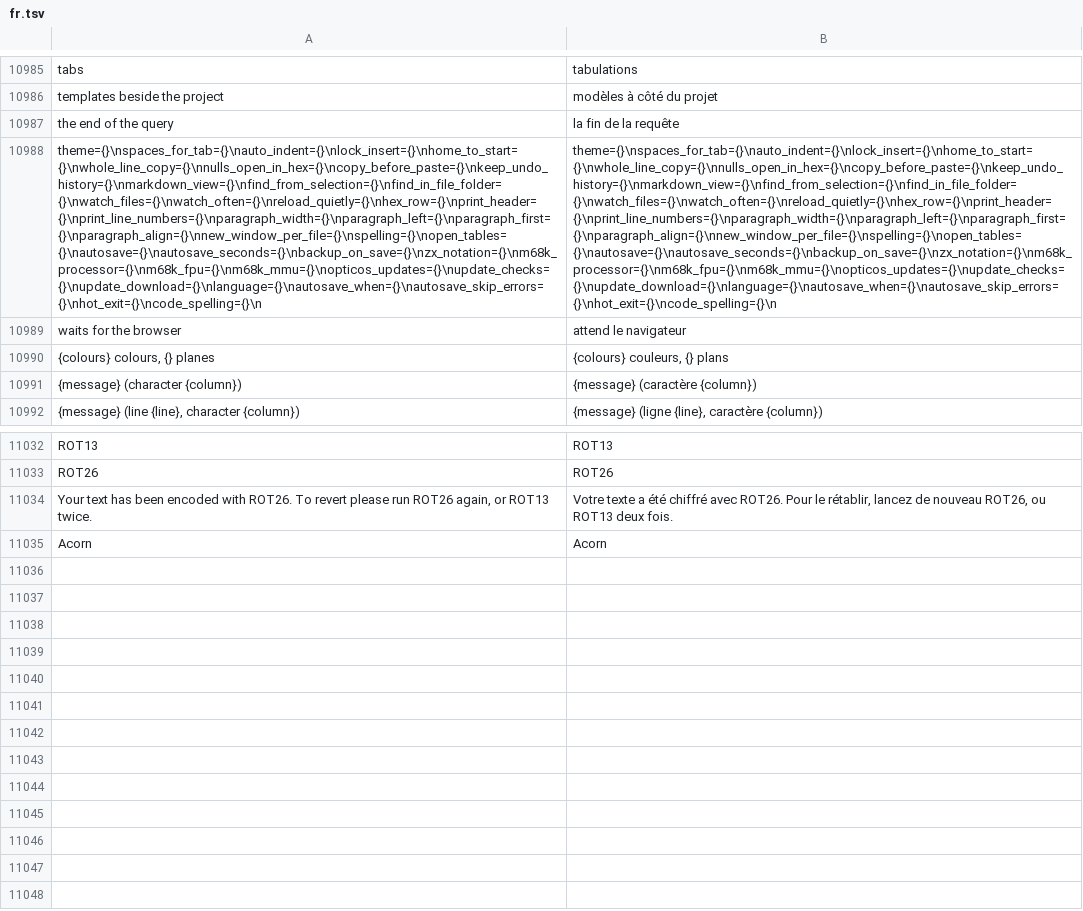
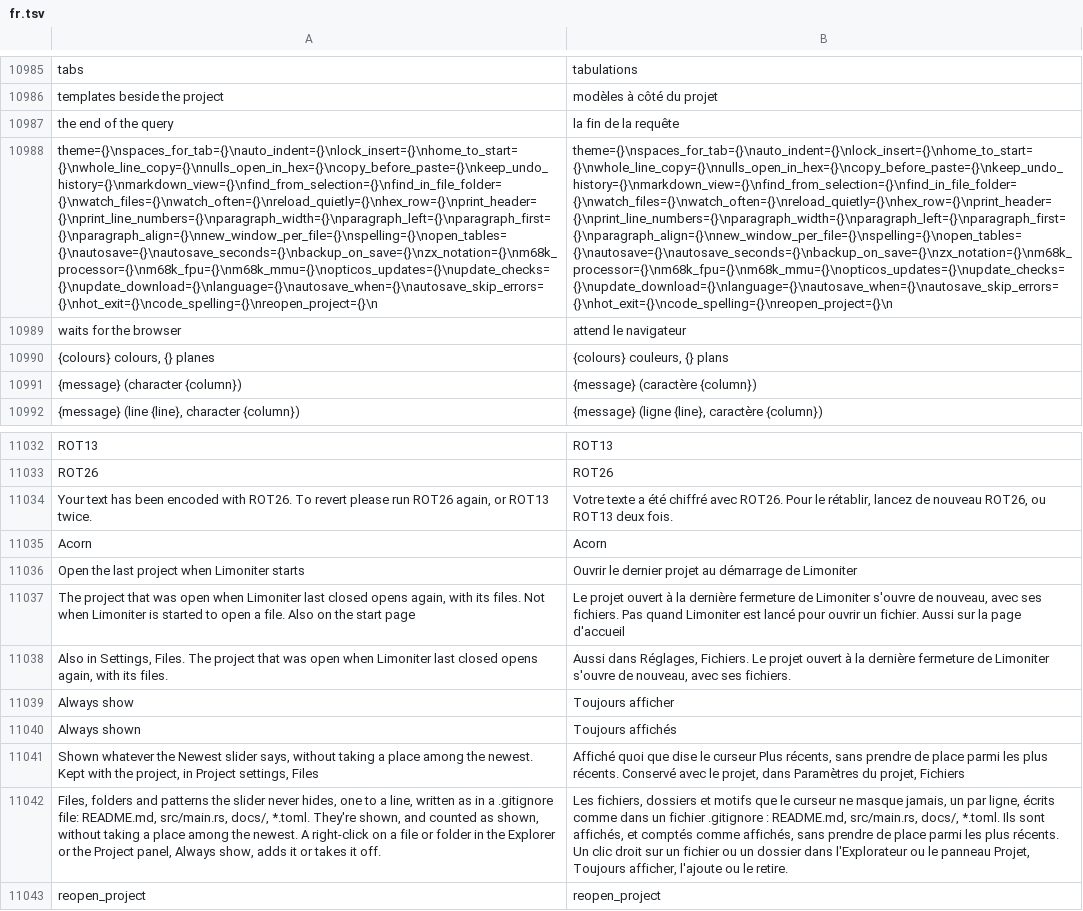
Before and after one commit to jolyonralph/limoniter, a TSV file: data/lang/fr.tsv, drawn as a sheet; only a part is shown, gaps mark what is left out; the diff names each change by its address in the sheet, - before the commit and + after, or states it on an @@ line.

```diff
--- a/data/lang/fr.tsv
+++ b/data/lang/fr.tsv
-A10988: theme={}\nspaces_for_tab={}\nauto_indent={}\nlock_insert={}\nhome_to_start={}\nwhole_line_copy={}\nnulls_open_in_hex={}\ncopy_before_paste={}\nkeep_undo_history={}\nmarkdown_view={}\nfind_from_selection={}\nfind_in_file_folder={}\nwatch_files={}\nwatch_often={}\nreload_quietly={}\nhex_row={}\nprint_header={}\nprint_line_numbers={}\nparagraph_width={}\nparagraph_left={}\nparagraph_first={}\nparagraph_align={}\nnew_window_per_file={}\nspelling={}\nopen_tables={}\nautosave={}\nautosave_seconds={}\nbackup_on_save={}\nzx_notation={}\nm68k_processor={}\nm68k_fpu={}\nm68k_mmu={}\nopticos_updates={}\nupdate_checks={}\nupdate_download={}\nlanguage={}\nautosave_when={}\nautosave_skip_errors={}\nhot_exit={}\ncode_spelling={}\n
+A10988: theme={}\nspaces_for_tab={}\nauto_indent={}\nlock_insert={}\nhome_to_start={}\nwhole_line_copy={}\nnulls_open_in_hex={}\ncopy_before_paste={}\nkeep_undo_history={}\nmarkdown_view={}\nfind_from_selection={}\nfind_in_file_folder={}\nwatch_files={}\nwatch_often={}\nreload_quietly={}\nhex_row={}\nprint_header={}\nprint_line_numbers={}\nparagraph_width={}\nparagraph_left={}\nparagraph_first={}\nparagraph_align={}\nnew_window_per_file={}\nspelling={}\nopen_tables={}\nautosave={}\nautosave_seconds={}\nbackup_on_save={}\nzx_notation={}\nm68k_processor={}\nm68k_fpu={}\nm68k_mmu={}\nopticos_updates={}\nupdate_checks={}\nupdate_download={}\nlanguage={}\nautosave_when={}\nautosave_skip_errors={}\nhot_exit={}\ncode_spelling={}\nreopen_project={}\n
-B10988: theme={}\nspaces_for_tab={}\nauto_indent={}\nlock_insert={}\nhome_to_start={}\nwhole_line_copy={}\nnulls_open_in_hex={}\ncopy_before_paste={}\nkeep_undo_history={}\nmarkdown_view={}\nfind_from_selection={}\nfind_in_file_folder={}\nwatch_files={}\nwatch_often={}\nreload_quietly={}\nhex_row={}\nprint_header={}\nprint_line_numbers={}\nparagraph_width={}\nparagraph_left={}\nparagraph_first={}\nparagraph_align={}\nnew_window_per_file={}\nspelling={}\nopen_tables={}\nautosave={}\nautosave_seconds={}\nbackup_on_save={}\nzx_notation={}\nm68k_processor={}\nm68k_fpu={}\nm68k_mmu={}\nopticos_updates={}\nupdate_checks={}\nupdate_download={}\nlanguage={}\nautosave_when={}\nautosave_skip_errors={}\nhot_exit={}\ncode_spelling={}\n
+B10988: theme={}\nspaces_for_tab={}\nauto_indent={}\nlock_insert={}\nhome_to_start={}\nwhole_line_copy={}\nnulls_open_in_hex={}\ncopy_before_paste={}\nkeep_undo_history={}\nmarkdown_view={}\nfind_from_selection={}\nfind_in_file_folder={}\nwatch_files={}\nwatch_often={}\nreload_quietly={}\nhex_row={}\nprint_header={}\nprint_line_numbers={}\nparagraph_width={}\nparagraph_left={}\nparagraph_first={}\nparagraph_align={}\nnew_window_per_file={}\nspelling={}\nopen_tables={}\nautosave={}\nautosave_seconds={}\nbackup_on_save={}\nzx_notation={}\nm68k_processor={}\nm68k_fpu={}\nm68k_mmu={}\nopticos_updates={}\nupdate_checks={}\nupdate_download={}\nlanguage={}\nautosave_when={}\nautosave_skip_errors={}\nhot_exit={}\ncode_spelling={}\nreopen_project={}\n
+row 11036: Open the last project when Limoniter starts | Ouvrir le dernier projet au démarrage de Limoniter
+row 11037: The project that was open when Limoniter last closed opens again, with its files. Not when Limoniter is started to open a file. Also on the start page | Le projet ouvert à la dernière fermeture de Limoniter s'ouvre de nouveau, avec ses fichiers. Pas quand Limoniter est lancé pour ouvrir un fichier. Aussi sur la page d'accueil
+row 11038: Also in Settings, Files. The project that was open when Limoniter last closed opens again, with its files. | Aussi dans Réglages, Fichiers. Le projet ouvert à la dernière fermeture de Limoniter s'ouvre de nouveau, avec ses fichiers.
+row 11039: Always show | Toujours afficher
+row 11040: Always shown | Toujours affichés
+row 11041: Shown whatever the Newest slider says, without taking a place among the newest. Kept with the project, in Project settings, Files | Affiché quoi que dise le curseur Plus récents, sans prendre de place parmi les plus récents. Conservé avec le projet, dans Paramètres du projet, Fichiers
+row 11042: Files, folders and patterns the slider never hides, one to a line, written as in a .gitignore file: README.md, src/main.rs, docs/, *.toml. They're shown, and counted as shown, without taking a place among the newest. A right-click on a file or folder in the Explorer or the Project panel, Always show, adds it or takes it off. | Les fichiers, dossiers et motifs que le curseur ne masque jamais, un par ligne, écrits comme dans un fichier .gitignore : README.md, src/main.rs, docs/, *.toml. Ils sont affichés, et comptés comme affichés, sans prendre de place parmi les plus récents. Un clic droit sur un fichier ou un dossier dans l'Explorateur ou le panneau Projet, Toujours afficher, l'ajoute ou le retire.
+row 11043: reopen_project | reopen_project
```
Also changed, not shown: data/lang/de.tsv, data/lang/es.tsv, 11 other files.
